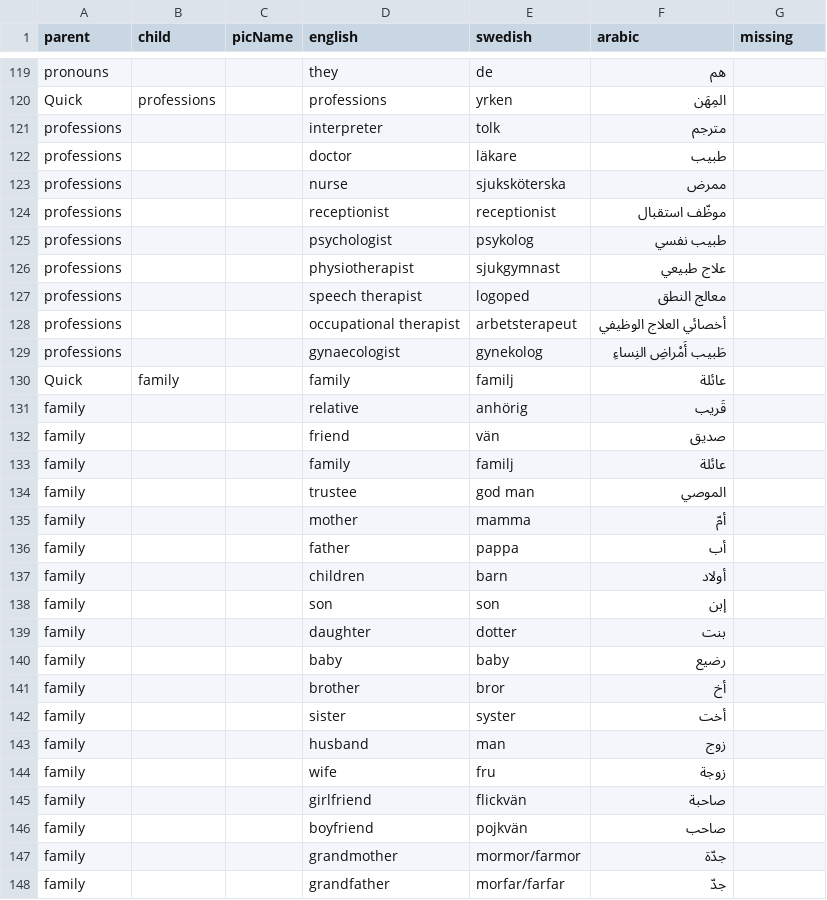
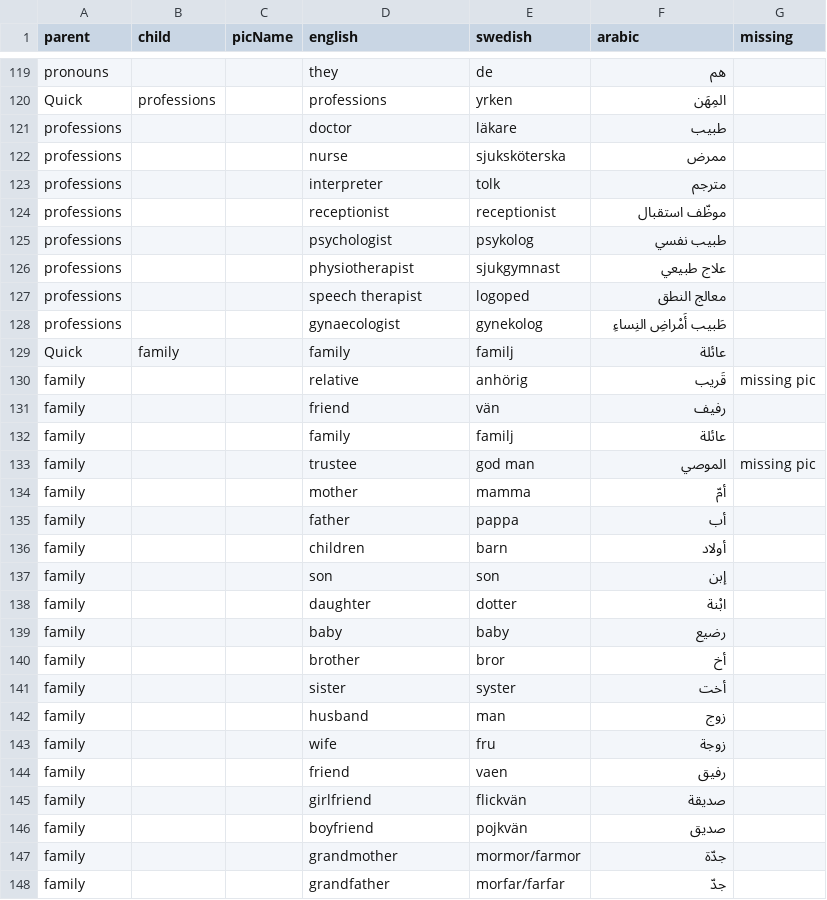
Before and after one commit to lsrepo/PicTalkMedic, a CSV file: PicTalkMedic/test.csv, drawn as a sheet; only a part is shown, gaps mark what is left out; the diff covers the shown part only.

Commit message:
Revert "data"
This reverts commit 1593e11285012cec788c00192f66ccf2ff38e85a.

```diff
--- a/PicTalkMedic/test.csv
+++ b/PicTalkMedic/test.csv
@@ -142,3 +142,2 @@ pronouns,,,they,de ,هم,
 Quick,professions,,professions,yrken,المِهَن,
-professions,,,interpreter,tolk,مترجم,
 professions,,,doctor,läkare,طبيب,
@@ -147 +145,2 @@ professions,,,nurse,sjuksköterska,ممرض,"
+professions,,,interpreter,tolk,مترجم,
 professions,,,receptionist,receptionist ,موظّف استقبال,
@@ -152,2 +150 @@ professions,,,speech therapist,logoped,معالج النطق,"
-professions,,,occupational therapist,arbetsterapeut,أخصائي العلاج الوظيفي,
 professions,,,gynaecologist,gynekolog,طَبيب أَمْراضِ النِساءِ,
@@ -155,8 +152,6 @@ Quick ,"family
 ",,family,familj,عائلة,
-family,,,relative,anhörig,قَريب,"
-"
-family,,,friend,vän,صديق,
+family,,,relative,anhörig,قَريب,missing pic
+family,,,friend,vän,رفيف,
 family,,,family,familj,عائلة,
-family,,,trustee,god man,الموصي,"
-"
+family,,,trustee,god man,الموصي,missing pic
 family,,,mother,mamma,أمّ,
@@ -165,3 +160,3 @@ family,,,children,barn,أولاد,
 family,,,son,son,إبن,
-family,,,daughter,dotter,بنت,
+family,,,daughter,dotter,ابْنة,
 family,,,baby,baby,رضيع,
@@ -171,4 +166,5 @@ family,,,husband,man,زوج,
 family,,,wife,fru,زوجة,
-family,,,girlfriend,flickvän,صاحبة,
-family,,,boyfriend,pojkvän,صاحب,
+family,,,friend,vaen,رفيق,
+family,,,girlfriend,flickvän,صديقة,
+family,,,boyfriend,pojkvän,صديق ,
 family,,,grandmother,mormor/farmor,جدّة,
```
Also changed, not shown: 2 edited cells elsewhere in this file, 1 other file.
